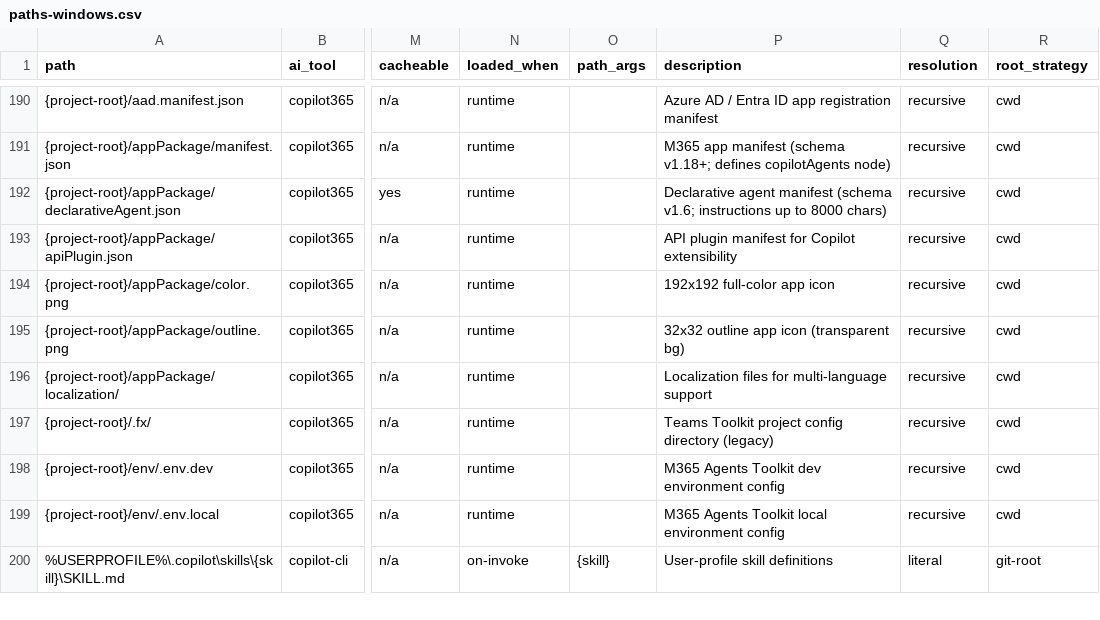
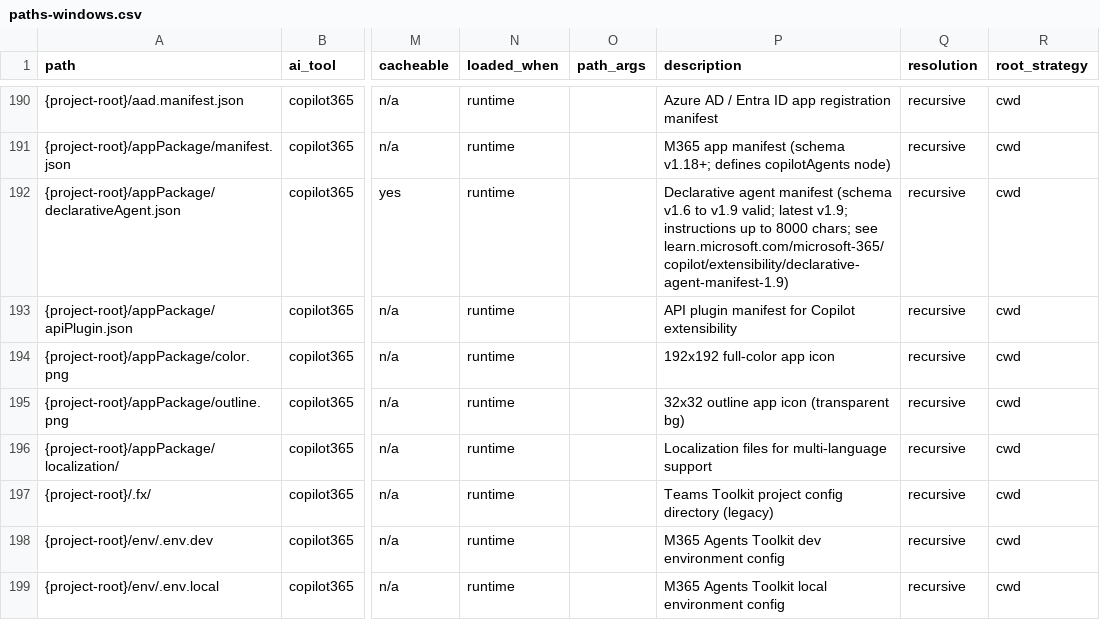
Before and after one commit to zvi-code/aictl, a CSV file: src/aictl/data/paths-windows.csv, drawn as a sheet; only a part is shown, gaps mark what is left out; the shorter side is filled out with more unchanged rows; the diff names each change by its address in the sheet, - before the commit and + after, or states it on an @@ line.

```diff
--- a/src/aictl/data/paths-windows.csv
+++ b/src/aictl/data/paths-windows.csv
-P192 (description): …manifest (schema v1.6; instructions up to 8000 chars)
+P192 (description): …manifest (schema v1.6 to v1.9 valid; latest v1.9; instructions up to 8000 chars; see learn.microsoft.com/microsoft-365/copilot/extensibility/declarative-agent-manifest-1.9)
```
Also changed, not shown: src/aictl/data/paths-unix.csv, 2 other files.
